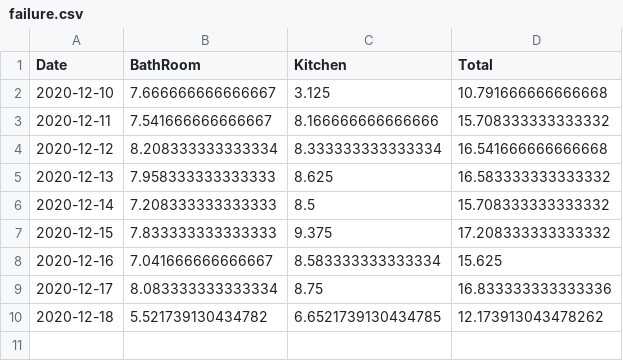
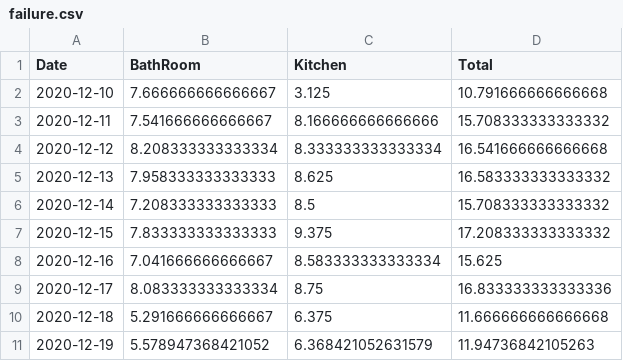
Before and after one commit to castorfou/squeezebox_wlanpoke_plot, a CSV file: dataset/failure.csv, drawn as a sheet.

```diff
--- a/dataset/failure.csv
+++ b/dataset/failure.csv
@@ -9,2 +9,3 @@ Date,BathRoom,Kitchen,Total
 2020-12-17,8.083333333333334,8.75,16.833333333333336
-2020-12-18,5.521739130434782,6.6521739130434785,12.173913043478262
+2020-12-18,5.291666666666667,6.375,11.666666666666668
+2020-12-19,5.578947368421052,6.368421052631579,11.94736842105263
```
Also changed, not shown: dataset/squeezebox.csv, 7 other files.
